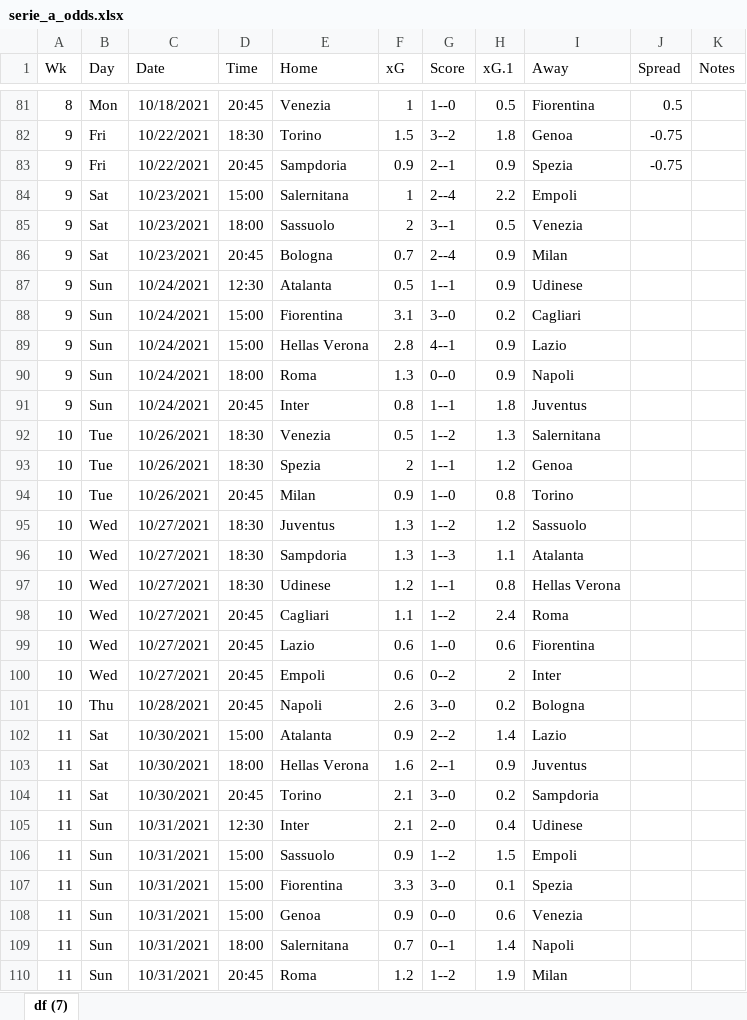
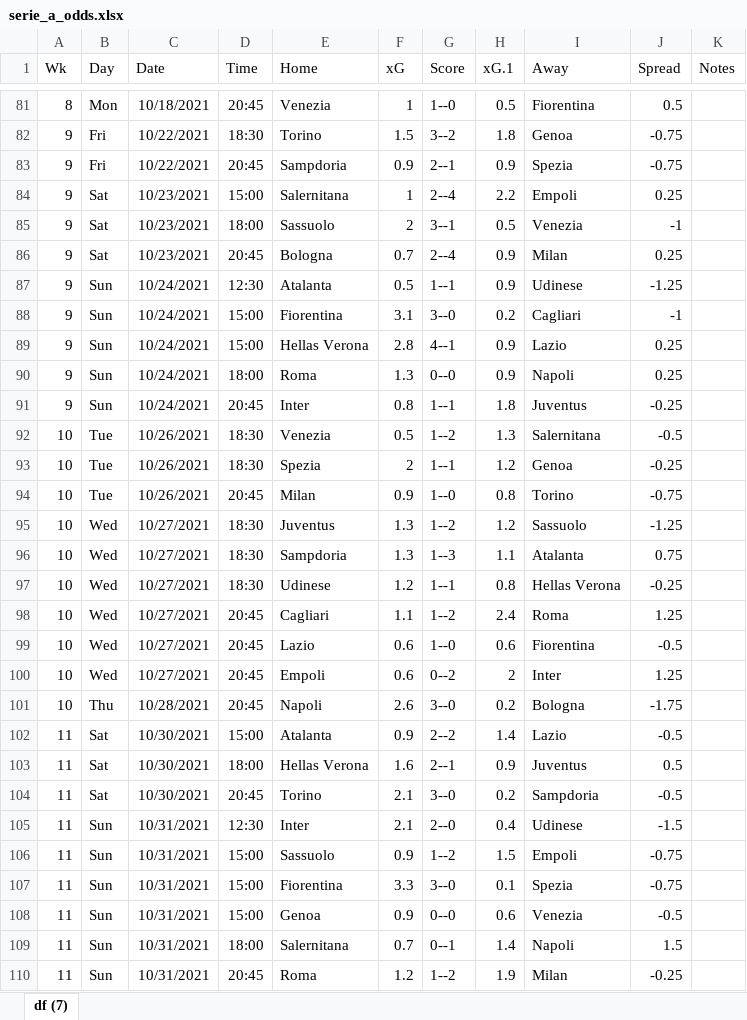
Before and after one commit to ZeNoonan/premier_league, an Excel workbook: serie_a_odds.xlsx, sheet df (7), drawn as a sheet; only a part is shown, gaps mark what is left out; values as stored, in another font and other column widths than the file's, no borders; the diff covers the shown part only; the diff names each change by its address in the sheet, - before the commit and + after, or states it on an @@ line.

```diff
--- a/serie_a_odds.xlsx (sheet df (7))
+++ b/serie_a_odds.xlsx (sheet df (7))
-J84 (Spread): (empty)
+J84 (Spread): 0.25
-J85 (Spread): (empty)
+J85 (Spread): -1
-J86 (Spread): (empty)
+J86 (Spread): 0.25
-J87 (Spread): (empty)
+J87 (Spread): -1.25
-J88 (Spread): (empty)
+J88 (Spread): -1
-J89:J90 (Spread): (empty)
+J89:J90 (Spread): 0.25
-J91 (Spread): (empty)
+J91 (Spread): -0.25
-J92 (Spread): (empty)
+J92 (Spread): -0.5
-J93 (Spread): (empty)
+J93 (Spread): -0.25
-J94 (Spread): (empty)
+J94 (Spread): -0.75
-J95 (Spread): (empty)
+J95 (Spread): -1.25
-J96 (Spread): (empty)
+J96 (Spread): 0.75
-J97 (Spread): (empty)
+J97 (Spread): -0.25
-J98 (Spread): (empty)
+J98 (Spread): 1.25
-J99 (Spread): (empty)
+J99 (Spread): -0.5
-J100 (Spread): (empty)
+J100 (Spread): 1.25
-J101 (Spread): (empty)
+J101 (Spread): -1.75
-J102 (Spread): (empty)
+J102 (Spread): -0.5
-J103 (Spread): (empty)
+J103 (Spread): 0.5
-J104 (Spread): (empty)
+J104 (Spread): -0.5
-J105 (Spread): (empty)
+J105 (Spread): -1.5
-J106:J107 (Spread): (empty)
+J106:J107 (Spread): -0.75
-J108 (Spread): (empty)
+J108 (Spread): -0.5
-J109 (Spread): (empty)
+J109 (Spread): 1.5
-J110 (Spread): (empty)
+J110 (Spread): -0.25
```
Also changed, not shown: 61 edited cells elsewhere in this sheet, 1 other file.
